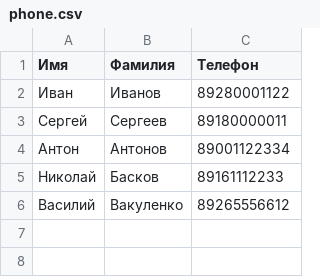
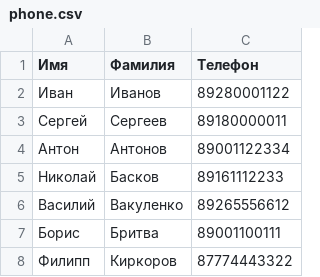
Before and after one commit to evolluzion/gb_python, a CSV file: phone.csv, drawn as a sheet.

```diff
--- a/phone.csv
+++ b/phone.csv
@@ -6 +6,3 @@
 Василий,Вакуленко,89265556612
+Борис,Бритва,89001100111
+Филипп,Киркоров,87774443322
```
Also changed, not shown: 1 other file.
